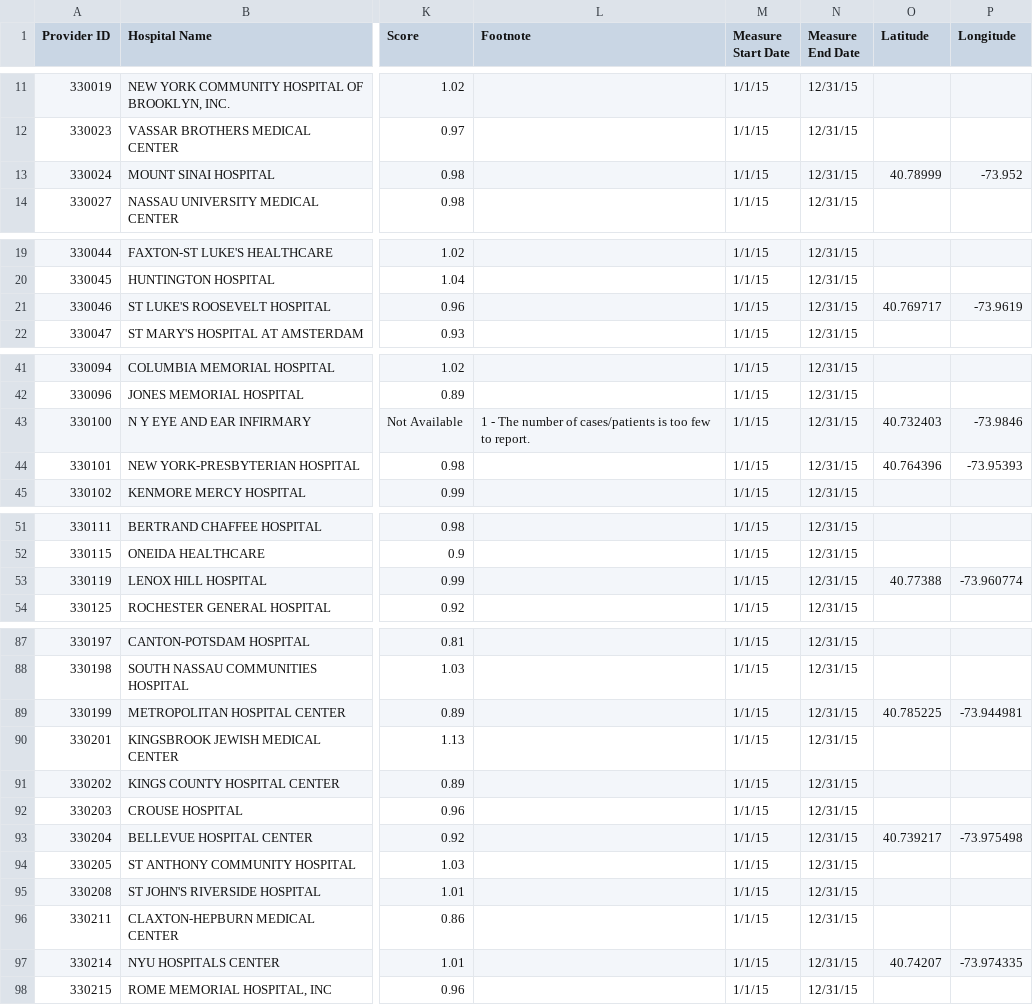
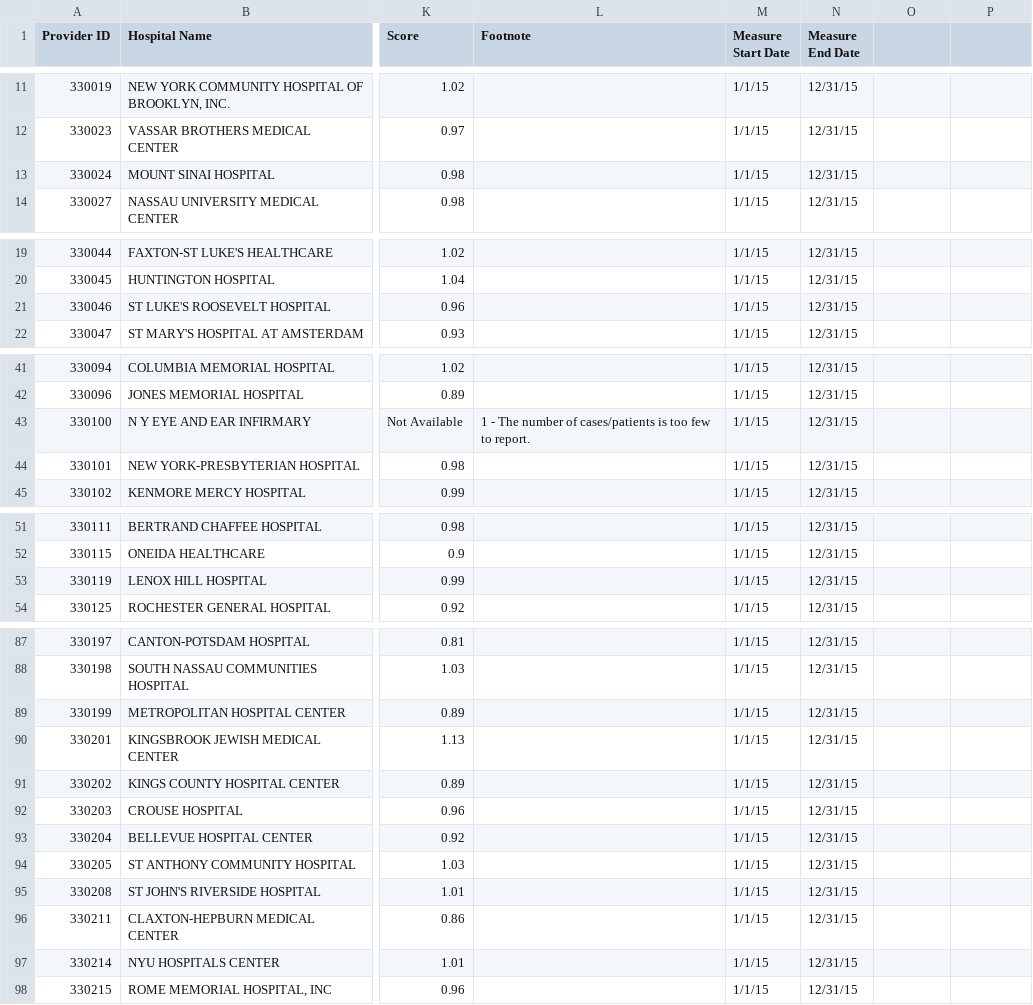
Before and after one commit to AuroraXue/ManhattanHospital, a CSV file: data/spending_NYS.csv, drawn as a sheet; only a part is shown, gaps mark what is left out; the diff covers the shown part only; the diff names each change by its address in the sheet, - before the commit and + after, or states it on an @@ line.

```diff
--- a/data/spending_NYS.csv
+++ b/data/spending_NYS.csv
-O1: Latitude
+O1: (empty)
-P1: Longitude
+P1: (empty)
-O13: 40.78999
+O13: (empty)
-P13: -73.952
+P13: (empty)
-O21: 40.769717
+O21: (empty)
-P21: -73.9619
+P21: (empty)
-O43: 40.732403
+O43: (empty)
-P43: -73.9846
+P43: (empty)
-O44: 40.764396
+O44: (empty)
-P44: -73.95393
+P44: (empty)
-O53: 40.77388
+O53: (empty)
-P53: -73.960774
+P53: (empty)
-O89: 40.785225
+O89: (empty)
-P89: -73.944981
+P89: (empty)
-O93: 40.739217
+O93: (empty)
-P93: -73.975498
+P93: (empty)
-O97: 40.74207
+O97: (empty)
-P97: -73.974335
+P97: (empty)
```
Also changed, not shown: 8 edited cells elsewhere in this file, 2 other files.
